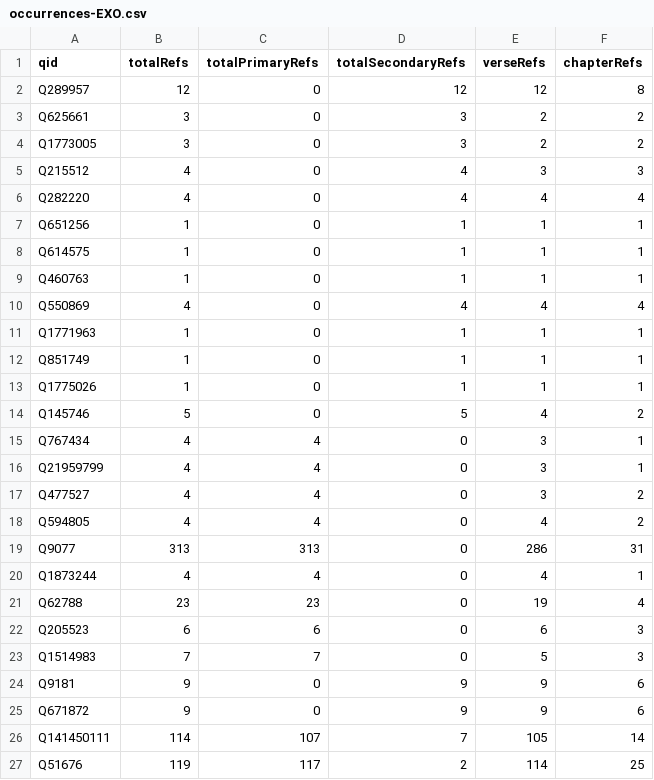
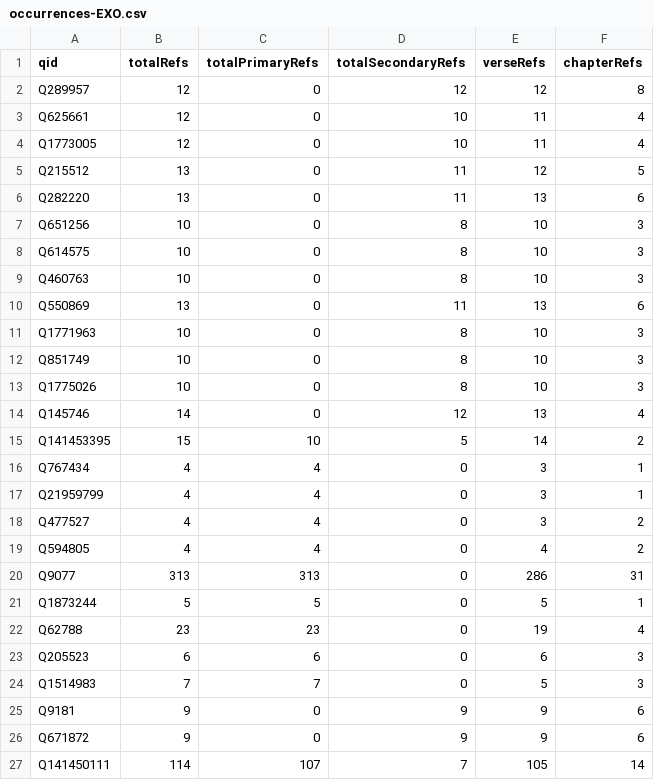
Before and after one commit to BrianMacIntosh/bsb-wikidata, a CSV file: generated/occurrences-EXO.csv, drawn as a sheet; only a part is shown; the shorter side is filled out with more unchanged rows; the diff covers the shown part only.

```diff
--- a/generated/occurrences-EXO.csv
+++ b/generated/occurrences-EXO.csv
@@ -2,14 +2,15 @@ qid,totalRefs,totalPrimaryRefs,totalSecondaryRefs,verseRefs,chapterRefs
 Q289957,12,0,12,12,8
-Q625661,3,0,3,2,2
-Q1773005,3,0,3,2,2
-Q215512,4,0,4,3,3
-Q282220,4,0,4,4,4
-Q651256,1,0,1,1,1
-Q614575,1,0,1,1,1
-Q460763,1,0,1,1,1
-Q550869,4,0,4,4,4
-Q1771963,1,0,1,1,1
-Q851749,1,0,1,1,1
-Q1775026,1,0,1,1,1
-Q145746,5,0,5,4,2
+Q625661,12,0,10,11,4
+Q1773005,12,0,10,11,4
+Q215512,13,0,11,12,5
+Q282220,13,0,11,13,6
+Q651256,10,0,8,10,3
+Q614575,10,0,8,10,3
+Q460763,10,0,8,10,3
+Q550869,13,0,11,13,6
+Q1771963,10,0,8,10,3
+Q851749,10,0,8,10,3
+Q1775026,10,0,8,10,3
+Q145746,14,0,12,13,4
+Q141453395,15,10,5,14,2
 Q767434,4,4,0,3,1
@@ -19,3 +20,3 @@ Q594805,4,4,0,4,2
 Q9077,313,313,0,286,31
-Q1873244,4,4,0,4,1
+Q1873244,5,5,0,5,1
 Q62788,23,23,0,19,4
```
Also changed, not shown: 16 edited cells elsewhere in this file, generated/bookstats.csv, generated/occurrences.csv, 4 other files.
